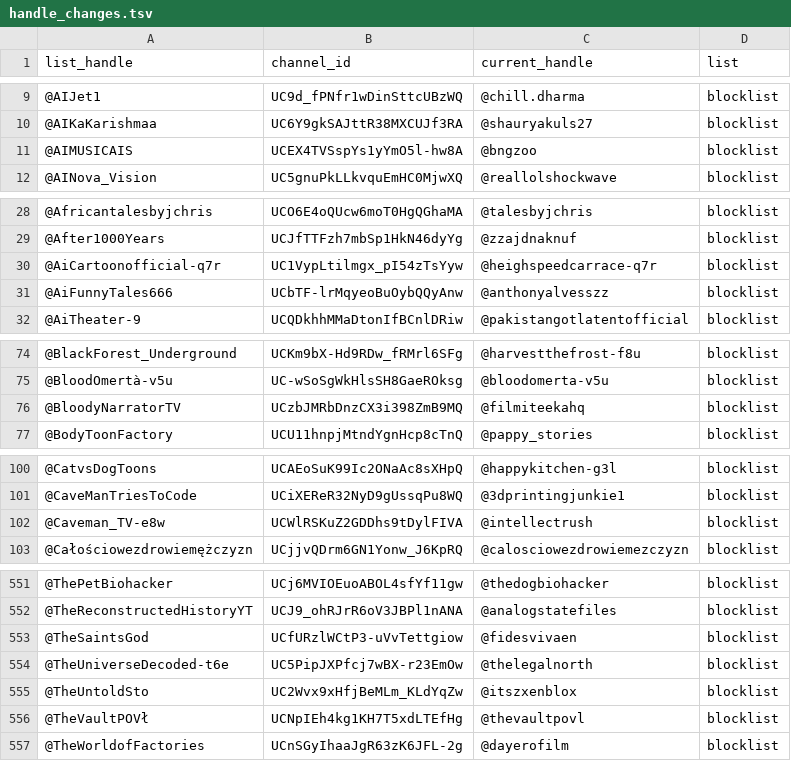
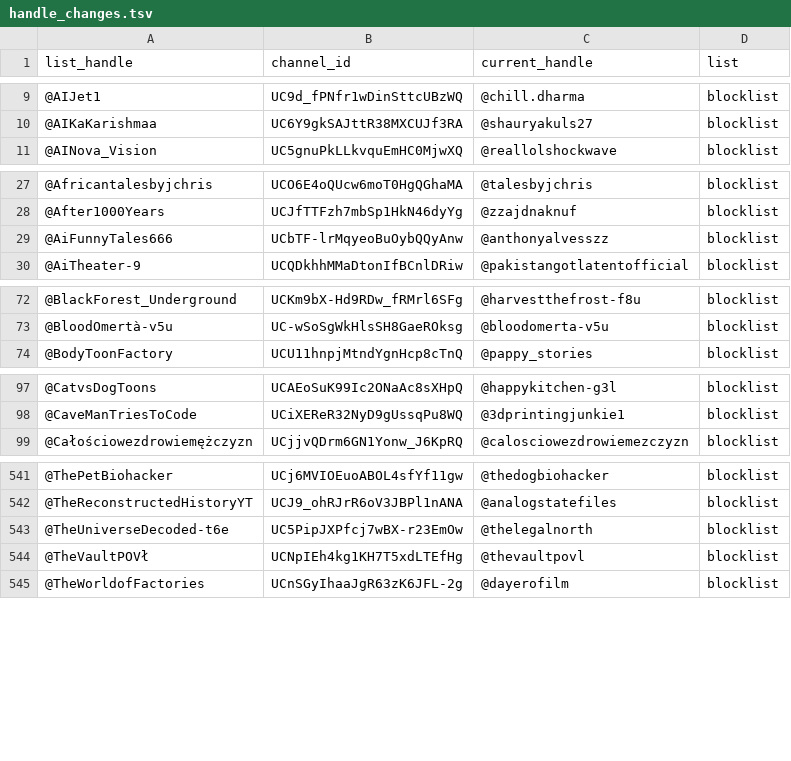
Before and after one commit to theSiegs/aislist-channel-ids, a TSV file: reports/handle_changes.tsv, drawn as a sheet; only a part is shown, gaps mark what is left out; the diff covers the shown part only; the diff names each change by its address in the sheet, - before the commit and + after, or states it on an @@ line.

```diff
--- a/reports/handle_changes.tsv
+++ b/reports/handle_changes.tsv
-row 11: @AIMUSICAIS | UCEX4TVSspYs1yYmO5l-hw8A | @bngzoo | blocklist
-row 30: @AiCartoonofficial-q7r | UC1VypLtilmgx_pI54zTsYyw | @heighspeedcarrace-q7r | blocklist
-row 76: @BloodyNarratorTV | UCzbJMRbDnzCX3i398ZmB9MQ | @filmiteekahq | blocklist
-row 102: @Caveman_TV-e8w | UCWlRSKuZ2GDDhs9tDylFIVA | @intellectrush | blocklist
-row 553: @TheSaintsGod | UCfURzlWCtP3-uVvTettgiow | @fidesvivaen | blocklist
-row 555: @TheUntoldSto | UC2Wvx9xHfjBeMLm_KLdYqZw | @itszxenblox | blocklist
```
Also changed, not shown: 10 removed rows elsewhere in this file, lists/aislist_warnlist_channels.tsv, 7 other files.
